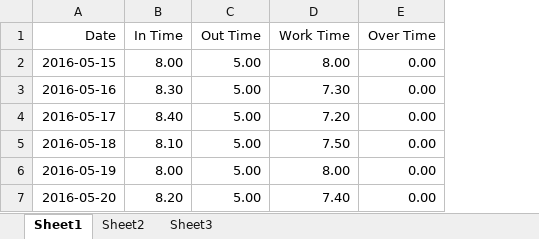
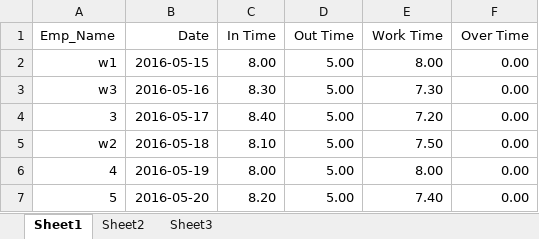
Before and after one commit to sajithaliyanage/Team-IGNIS, an Excel workbook: view/site/testing.xlsx, sheet Sheet1, drawn as a sheet; values as stored, in another font and other column widths than the file's, no borders; the diff names each change by its address in the sheet, - before the commit and + after, or states it on an @@ line.

```diff
--- a/view/site/testing.xlsx (sheet Sheet1)
+++ b/view/site/testing.xlsx (sheet Sheet1)
+column A (Emp_Name), rows 2-7: w1 | w3 | 3 | w2 | 4 | 5
```
Also changed, not shown: view/site/new.xlsx, 5 other files.
